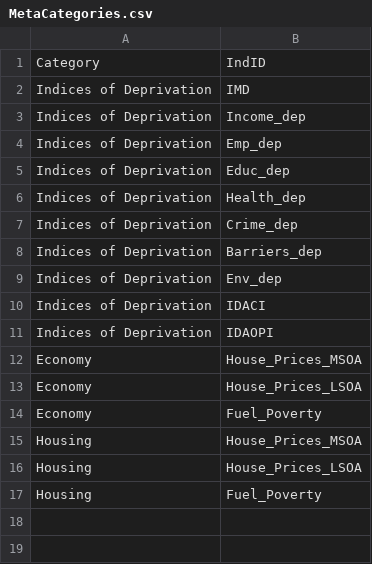
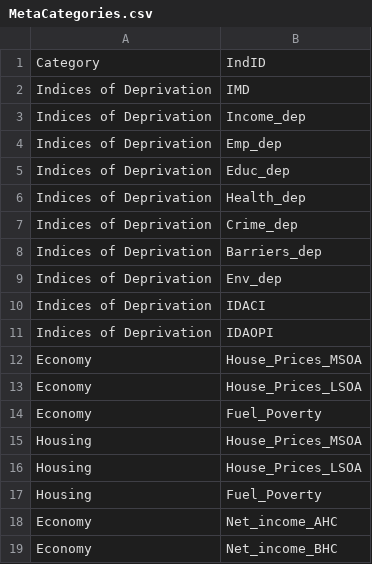
Before and after one commit to aec-phd/mapdata, a CSV file: MetaCategories.csv, drawn as a sheet; the diff names each change by its address in the sheet, - before the commit and + after, or states it on an @@ line.

```diff
--- a/MetaCategories.csv
+++ b/MetaCategories.csv
+row 18: Economy | Net_income_AHC
+row 19: Economy | Net_income_BHC
```
Also changed, not shown: Metadata.csv, 2 other files.
